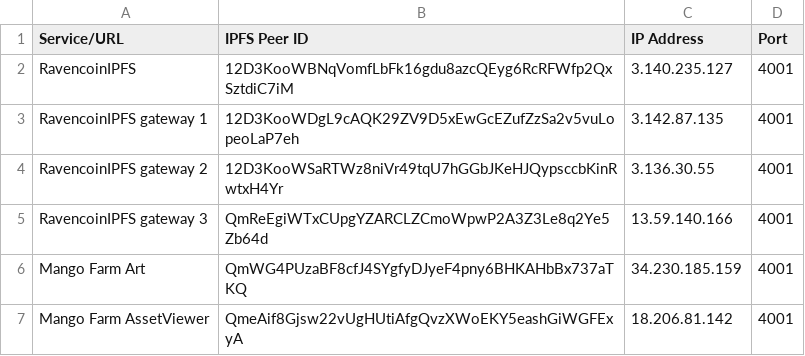
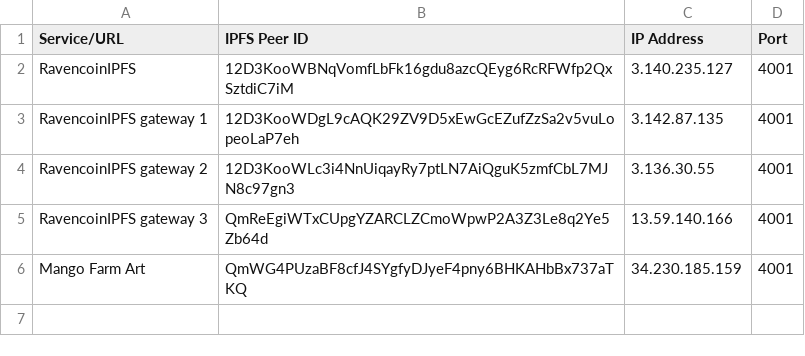
Before and after one commit to eguevara1996/Ravencoin-Peer-IDs, a CSV file: IPFS Peer Information.csv, drawn as a sheet.

Commit message:
Update IPFS Peer Information.csv

```diff
--- a/IPFS Peer Information.csv
+++ b/IPFS Peer Information.csv
@@ -3,5 +3,4 @@ RavencoinIPFS,12D3KooWBNqVomfLbFk16gdu8azcQEyg6RcRFWfp2QxSztdiC7iM,3.140.235.127
 RavencoinIPFS gateway 1,12D3KooWDgL9cAQK29ZV9D5xEwGcEZufZzSa2v5vuLopeoLaP7eh,3.142.87.135,4001
-RavencoinIPFS gateway 2,12D3KooWSaRTWz8niVr49tqU7hGGbJKeHJQypsccbKinRwtxH4Yr,3.136.30.55,4001
+RavencoinIPFS gateway 2,12D3KooWLc3i4NnUiqayRy7ptLN7AiQguK5zmfCbL7MJN8c97gn3,3.136.30.55,4001
 RavencoinIPFS gateway 3,QmReEgiWTxCUpgYZARCLZCmoWpwP2A3Z3Le8q2Ye5Zb64d,13.59.140.166,4001
 Mango Farm Art,QmWG4PUzaBF8cfJ4SYgfyDJyeF4pny6BHKAHbBx737aTKQ,34.230.185.159,4001
-Mango Farm AssetViewer,QmeAif8Gjsw22vUgHUtiAfgQvzXWoEKY5eashGiWGFExyA,18.206.81.142,4001
```
